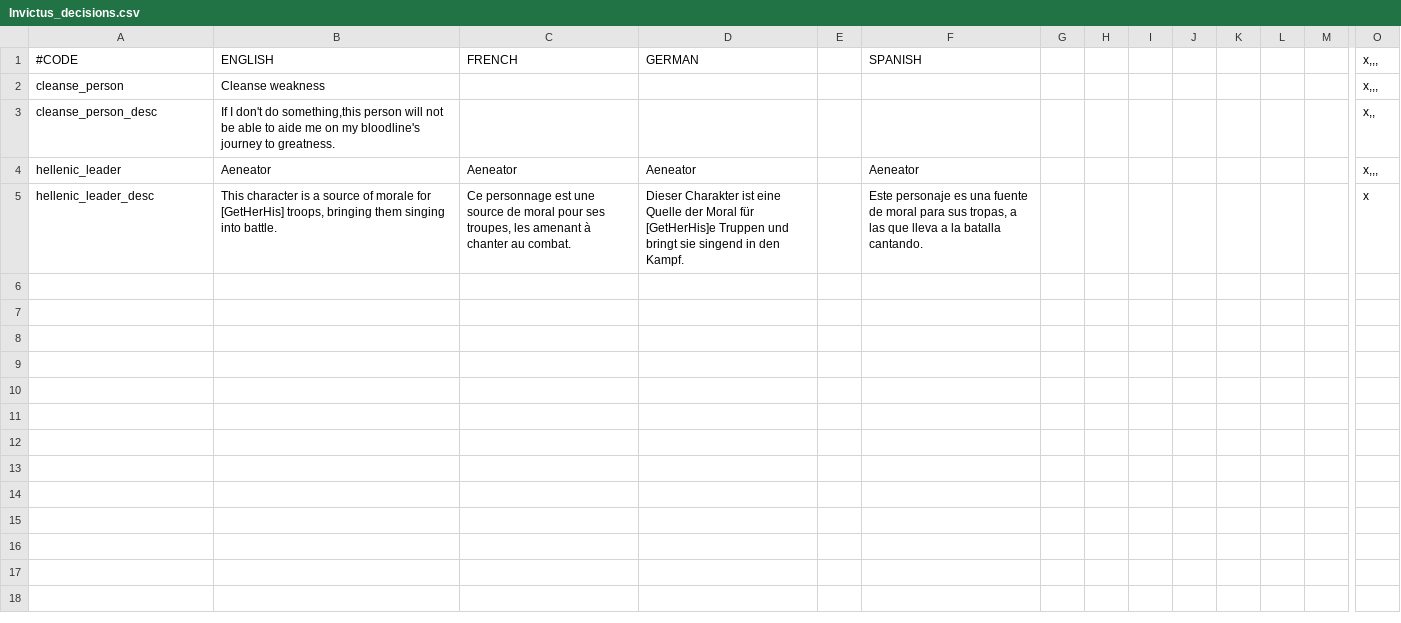
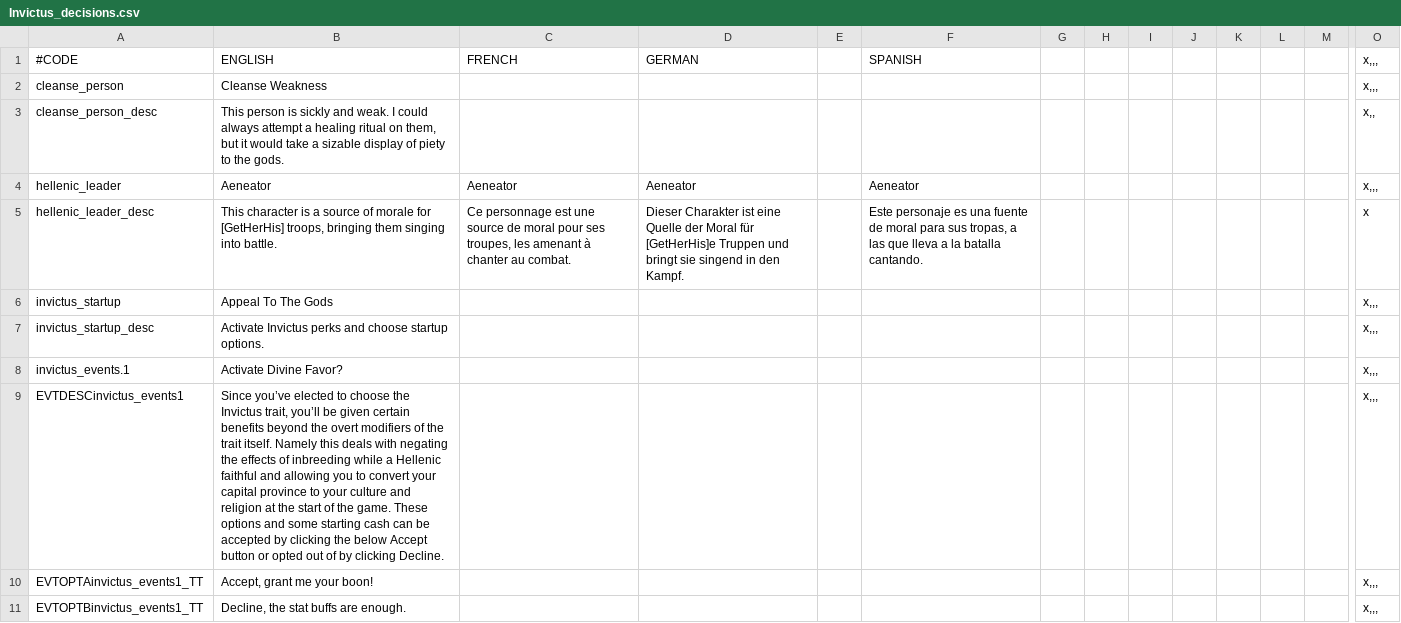
Before and after one commit to CanadaMan7/ATEinvictus, a CSV file: ATE_Invictus/localisation/Invictus_decisions.csv, drawn as a sheet; only a part is shown, gaps mark what is left out; rows hold the shown columns only; the diff names each change by its address in the sheet, - before the commit and + after, or states it on an @@ line.

Commit message:
Edit Divine Marriage events and added in intro event for Invictus holders

```diff
--- a/ATE_Invictus/localisation/Invictus_decisions.csv
+++ b/ATE_Invictus/localisation/Invictus_decisions.csv
-B2 (ENGLISH): Cleanse weakness
+B2 (ENGLISH): Cleanse Weakness
-B3 (ENGLISH): If I don't do something,this person will not be able to aide me on my bloodline's journey to greatness.
+B3 (ENGLISH): This person is sickly and weak. I could always attempt a healing ritual on them, but it would take a sizable display of piety to the gods.
+row 6: invictus_startup | Appeal To The Gods |  |  |  |  |  |  |  |  |  |  |  | x,,,
+row 7: invictus_startup_desc | Activate Invictus perks and choose startup options. |  |  |  |  |  |  |  |  |  |  |  | x,,,
+row 8: invictus_events.1 | Activate Divine Favor? |  |  |  |  |  |  |  |  |  |  |  | x,,,
+row 9: EVTDESCinvictus_events1 | Since you’ve elected to choose the Invictus trait, you’ll be given certain benefits beyond the overt modifiers of the trait itself. Namely this deals with negating the effects of inbreeding while a Hellenic faithful and allowing you to convert your capital province to your culture and religion at the start of the game. These options and some starting cash can be accepted by clicking the below Accept button or opted out of by clicking Decline. |  |  |  |  |  |  |  |  |  |  |  | x,,,
+row 10: EVTOPTAinvictus_events1_TT | Accept, grant me your boon! |  |  |  |  |  |  |  |  |  |  |  | x,,,
+row 11: EVTOPTBinvictus_events1_TT | Decline, the stat buffs are enough. |  |  |  |  |  |  |  |  |  |  |  | x,,,
```
Also changed, not shown: 3 other files.
